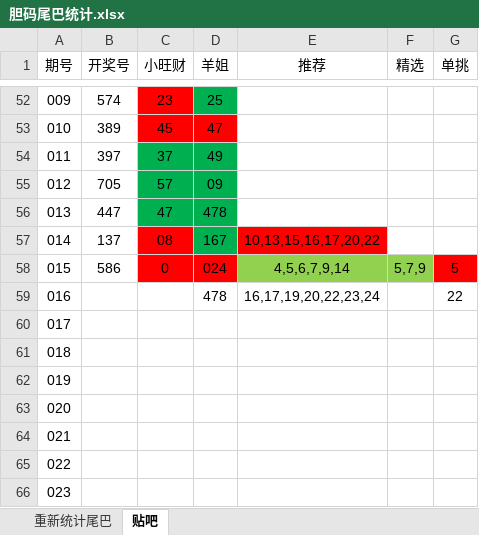
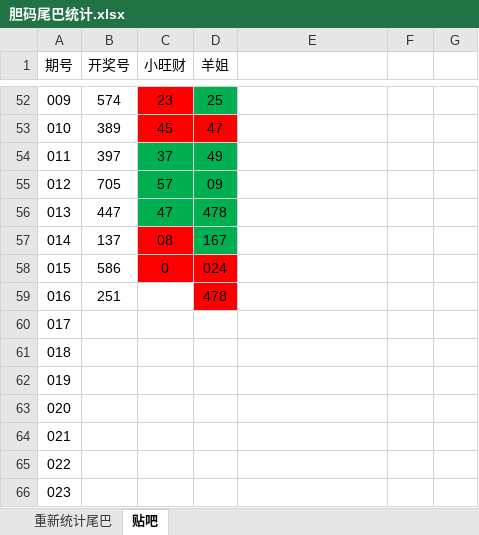
Before and after one commit to huahua495/Third3DOpenNums, an Excel workbook: src/lottery/third3d/胆码尾巴统计.xlsx, sheet 贴吧, drawn as a sheet; only a part is shown, gaps mark what is left out; values as stored, in another font and other column widths than the file's, no borders; the diff names each change by its address in the sheet, - before the commit and + after, or states it on an @@ line.

Commit message:
2020/01/17  胆码尾号统计

```diff
--- a/src/lottery/third3d/胆码尾巴统计.xlsx (sheet 贴吧)
+++ b/src/lottery/third3d/胆码尾巴统计.xlsx (sheet 贴吧)
-E1: 推荐
+E1: (empty)
-F1: 精选
+F1: (empty)
-G1: 单挑
+G1: (empty)
-E57: 10,13,15,16,17,20,22
+E57: (empty)
-E57 fill: #FF0000
+E57 fill: none
-E58: 4,5,6,7,9,14
+E58: (empty)
-E58:F58 fill: #92D050
+E58:F58 fill: none
-F58: 5,7,9
+F58: (empty)
-G58: 5
+G58: (empty)
-G58 fill: #FF0000
+G58 fill: none
-B59 (开奖号): (empty)
+B59 (开奖号): 251
-D59 fill: none
+D59 fill: #FF0000
-E59: 16,17,19,20,22,23,24
+E59: (empty)
-G59: 22
+G59: (empty)
```
Also changed, not shown: sheet 重新统计尾巴.
